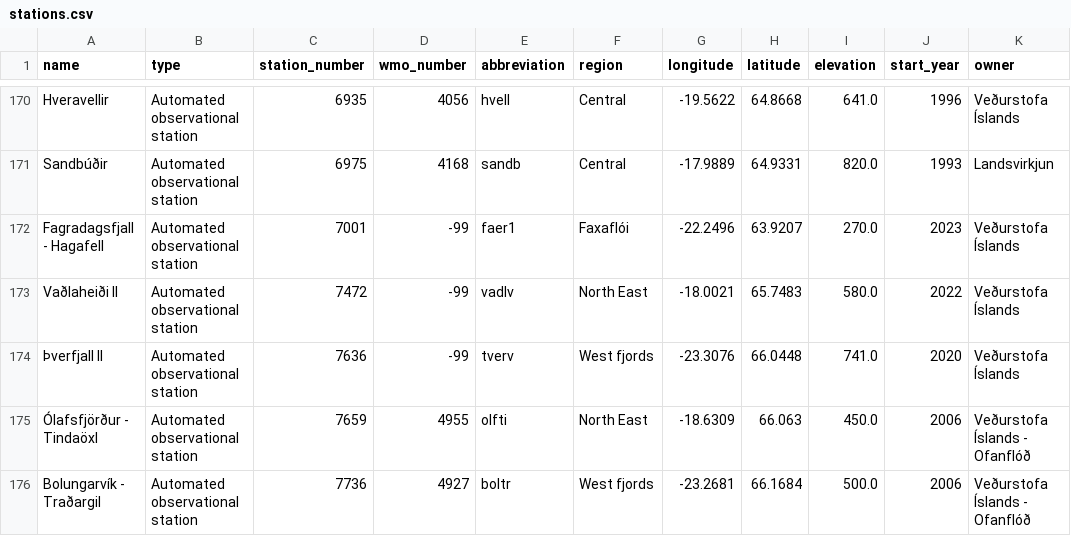
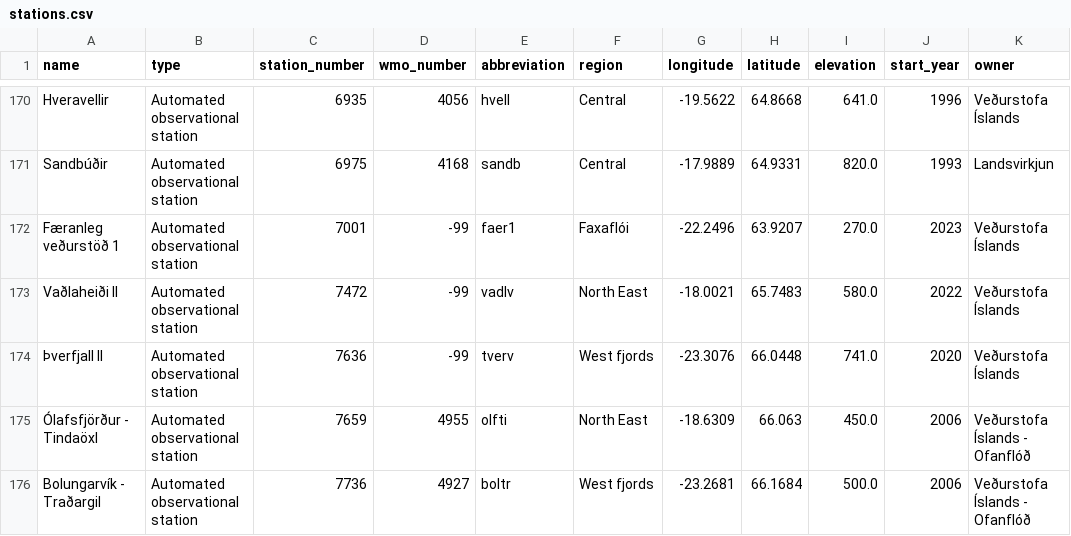
Before and after one commit to flother/weather_stations_iceland, a CSV file: stations.csv, drawn as a sheet; only a part is shown, gaps mark what is left out.

Commit message:
Update weather stations data
1 station changed

  station_number: 7001
    name: "Fagradagsfjall - Hagafell" => "Færanleg veðurstöð 1"

```diff
--- a/stations.csv
+++ b/stations.csv
@@ -171,3 +171,3 @@ Hveravellir,Automated observational station,6935,4056,hvell,Central,-19.5622,64.
 Sandbúðir,Automated observational station,6975,4168,sandb,Central,-17.9889,64.9331,820.0,1993,Landsvirkjun
-Fagradagsfjall - Hagafell,Automated observational station,7001,-99,faer1,Faxaflói,-22.2496,63.9207,270.0,2023,Veðurstofa Íslands
+Færanleg veðurstöð 1,Automated observational station,7001,-99,faer1,Faxaflói,-22.2496,63.9207,270.0,2023,Veðurstofa Íslands
 Vaðlaheiði II,Automated observational station,7472,-99,vadlv,North East,-18.0021,65.7483,580.0,2022,Veðurstofa Íslands
```
Also changed, not shown: 1 other file.
